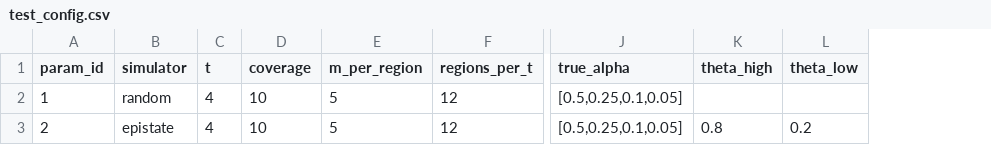
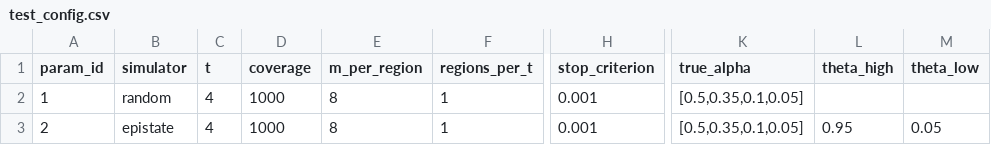
Before and after one commit to methylgrammarlab/deconvolution_simulation_pipeline, a CSV file: resources/test_config.csv, drawn as a sheet; only a part is shown, gaps mark what is left out; addresses are those after the commit; the diff names each change by its address in the sheet, - before the commit and + after, or states it on an @@ line.

```diff
--- a/resources/test_config.csv
+++ b/resources/test_config.csv
+column H (stop_criterion), rows 2-3: 0.001 | 0.001
-D2:D3 (coverage): 10
+D2:D3 (coverage): 1000
-E2:E3 (m_per_region): 5
+E2:E3 (m_per_region): 8
-F2:F3 (regions_per_t): 12
+F2:F3 (regions_per_t): 1
-K2:K3 (true_alpha): [0.5,0.25,0.1,0.05]
+K2:K3 (true_alpha): [0.5,0.35,0.1,0.05]
-L3 (theta_high): 0.8
+L3 (theta_high): 0.95
-M3 (theta_low): 0.2
+M3 (theta_low): 0.05
```
Also changed, not shown: 4 other files.
